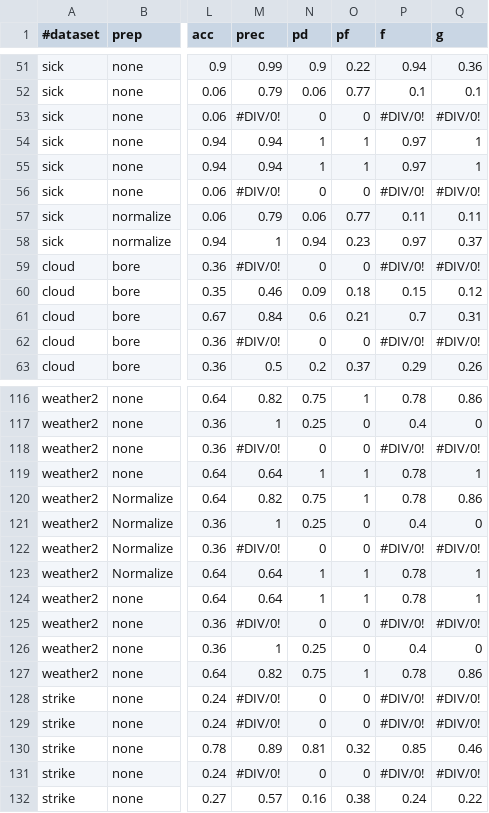
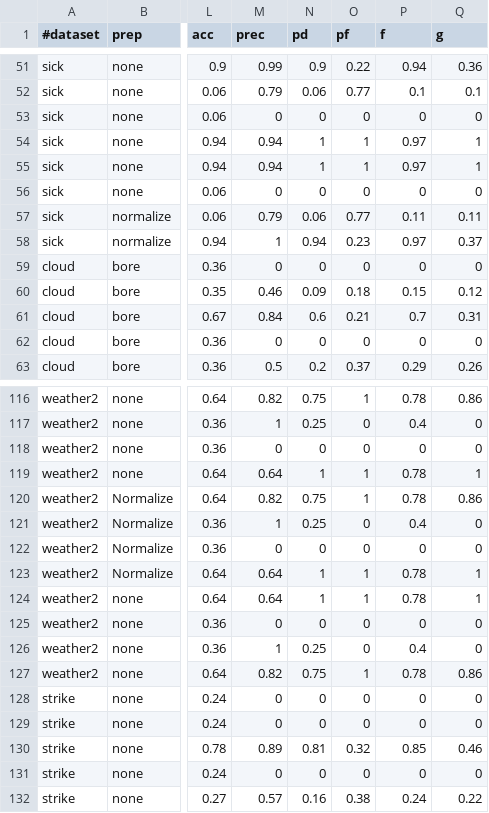
Before and after one commit to abhiksngh/ourmine, a CSV file: our/etc/proj/3/almost-done-data-mining.csv, drawn as a sheet; only a part is shown, gaps mark what is left out; the diff covers the shown part only; the diff names each change by its address in the sheet, - before the commit and + after, or states it on an @@ line.

Commit message:
No more divide by zero.

```diff
--- a/our/etc/proj/3/almost-done-data-mining.csv
+++ b/our/etc/proj/3/almost-done-data-mining.csv
-M53 (prec): #DIV/0!
+M53 (prec): 0
-P53 (f): #DIV/0!
+P53 (f): 0
-Q53 (g): #DIV/0!
+Q53 (g): 0
-M56 (prec): #DIV/0!
+M56 (prec): 0
-P56 (f): #DIV/0!
+P56 (f): 0
-Q56 (g): #DIV/0!
+Q56 (g): 0
-M59 (prec): #DIV/0!
+M59 (prec): 0
-P59 (f): #DIV/0!
+P59 (f): 0
-Q59 (g): #DIV/0!
+Q59 (g): 0
-M62 (prec): #DIV/0!
+M62 (prec): 0
-P62 (f): #DIV/0!
+P62 (f): 0
-Q62 (g): #DIV/0!
+Q62 (g): 0
-M118 (prec): #DIV/0!
+M118 (prec): 0
-P118 (f): #DIV/0!
+P118 (f): 0
-Q118 (g): #DIV/0!
+Q118 (g): 0
-M122 (prec): #DIV/0!
+M122 (prec): 0
-P122 (f): #DIV/0!
+P122 (f): 0
-Q122 (g): #DIV/0!
+Q122 (g): 0
-M125 (prec): #DIV/0!
+M125 (prec): 0
-P125 (f): #DIV/0!
+P125 (f): 0
-Q125 (g): #DIV/0!
+Q125 (g): 0
-M128:M129 (prec): #DIV/0!
+M128:M129 (prec): 0
-P128:P129 (f): #DIV/0!
+P128:P129 (f): 0
-Q128:Q129 (g): #DIV/0!
+Q128:Q129 (g): 0
-M131 (prec): #DIV/0!
+M131 (prec): 0
-P131 (f): #DIV/0!
+P131 (f): 0
-Q131 (g): #DIV/0!
+Q131 (g): 0
```
Also changed, not shown: 52 edited cells elsewhere in this file.
